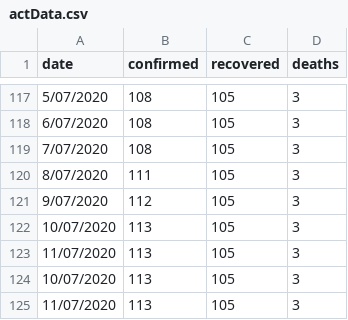
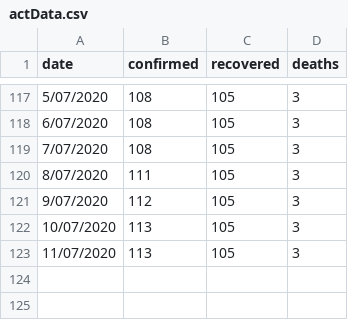
Before and after one commit to MarkusMannheim/act-coronavirus-teaser, a CSV file: resources/actData.csv, drawn as a sheet; only a part is shown, gaps mark what is left out.

Commit message:
scheduled update

```diff
--- a/resources/actData.csv
+++ b/resources/actData.csv
@@ -123,3 +123 @@ date,confirmed,recovered,deaths
 11/07/2020,113,105,3
-10/07/2020,113,105,3
-11/07/2020,113,105,3
```
